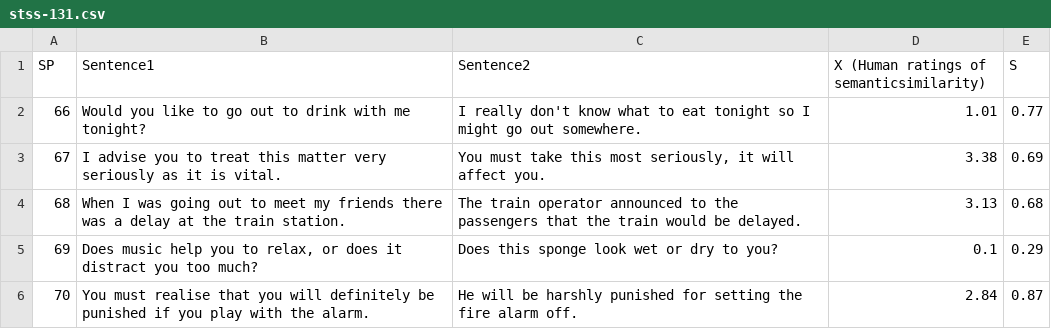
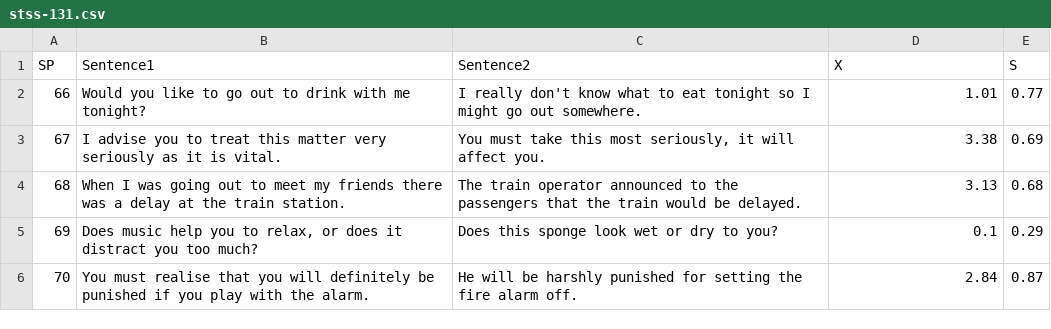
Before and after one commit to lorenzo-medici/NLP-Project, a CSV file: stss-131.csv, drawn as a sheet; only a part is shown.

```diff
--- a/stss-131.csv
+++ b/stss-131.csv
@@ -1,2 +1,2 @@
-SP;Sentence1;Sentence2;X (Human ratings of semanticsimilarity);S
+SP;Sentence1;Sentence2;X;S
 66;Would you like to go out to drink with me tonight?;I really don't know what to eat tonight so I might go out somewhere.;1.01;0.77
```
Also changed, not shown: 7 other files.
